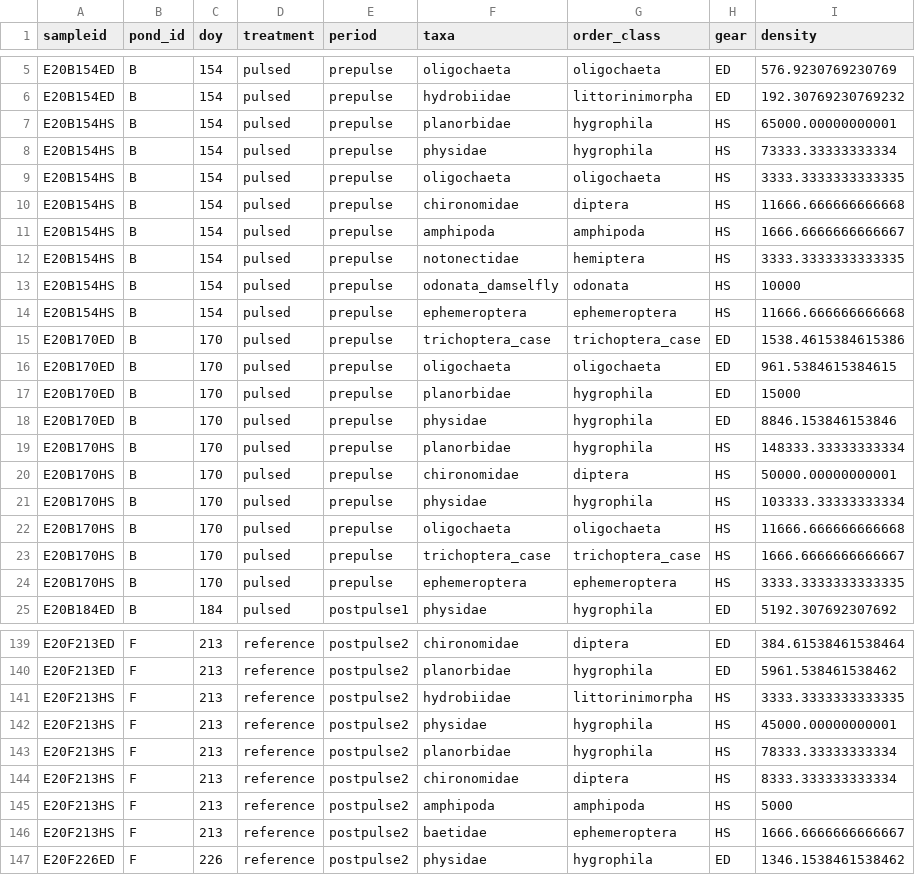
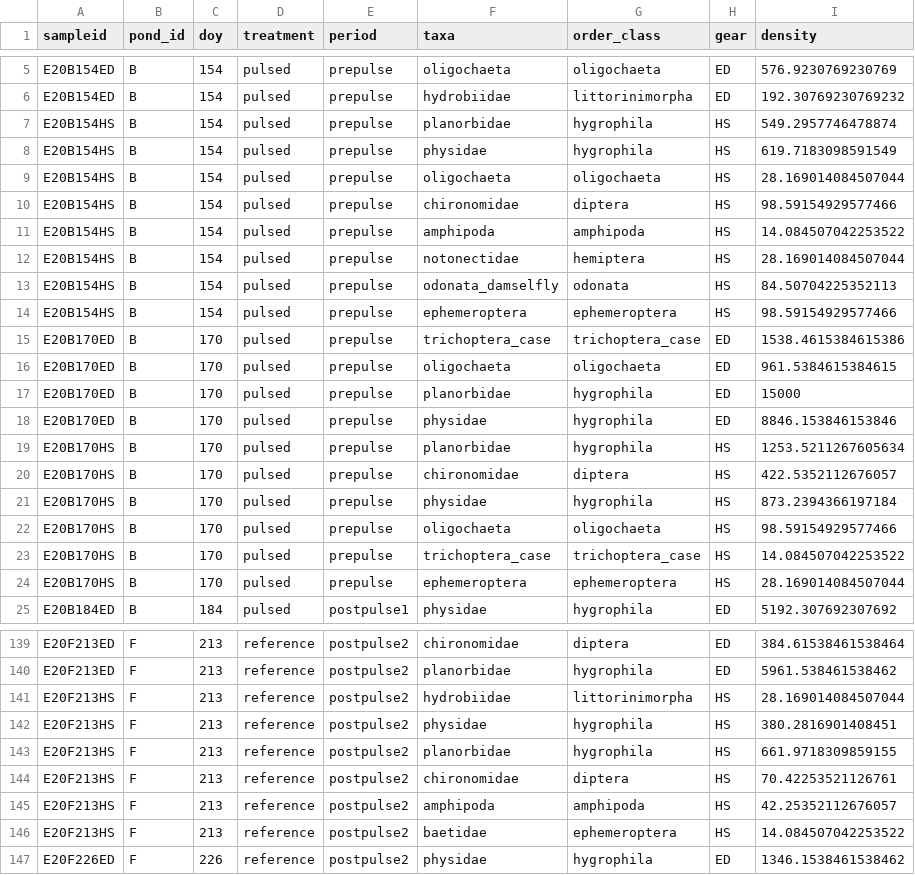
Before and after one commit to tjbutts/hort-benthic-pelagic, a CSV file: hort_mivdensity.csv, drawn as a sheet; only a part is shown, gaps mark what is left out; the diff covers the shown part only.

```diff
--- a/hort_mivdensity.csv
+++ b/hort_mivdensity.csv
@@ -6,10 +6,10 @@ E20B154ED,B,154,pulsed,prepulse,oligochaeta,oligochaeta,ED,576.9230769230769
 E20B154ED,B,154,pulsed,prepulse,hydrobiidae,littorinimorpha,ED,192.30769230769232
-E20B154HS,B,154,pulsed,prepulse,planorbidae,hygrophila,HS,65000.00000000001
-E20B154HS,B,154,pulsed,prepulse,physidae,hygrophila,HS,73333.33333333334
-E20B154HS,B,154,pulsed,prepulse,oligochaeta,oligochaeta,HS,3333.3333333333335
-E20B154HS,B,154,pulsed,prepulse,chironomidae,diptera,HS,11666.666666666668
-E20B154HS,B,154,pulsed,prepulse,amphipoda,amphipoda,HS,1666.6666666666667
-E20B154HS,B,154,pulsed,prepulse,notonectidae,hemiptera,HS,3333.3333333333335
-E20B154HS,B,154,pulsed,prepulse,odonata_damselfly,odonata,HS,10000
-E20B154HS,B,154,pulsed,prepulse,ephemeroptera,ephemeroptera,HS,11666.666666666668
+E20B154HS,B,154,pulsed,prepulse,planorbidae,hygrophila,HS,549.2957746478874
+E20B154HS,B,154,pulsed,prepulse,physidae,hygrophila,HS,619.7183098591549
+E20B154HS,B,154,pulsed,prepulse,oligochaeta,oligochaeta,HS,28.169014084507044
+E20B154HS,B,154,pulsed,prepulse,chironomidae,diptera,HS,98.59154929577466
+E20B154HS,B,154,pulsed,prepulse,amphipoda,amphipoda,HS,14.084507042253522
+E20B154HS,B,154,pulsed,prepulse,notonectidae,hemiptera,HS,28.169014084507044
+E20B154HS,B,154,pulsed,prepulse,odonata_damselfly,odonata,HS,84.50704225352113
+E20B154HS,B,154,pulsed,prepulse,ephemeroptera,ephemeroptera,HS,98.59154929577466
 E20B170ED,B,170,pulsed,prepulse,trichoptera_case,trichoptera_case,ED,1538.4615384615386
@@ -18,8 +18,8 @@ E20B170ED,B,170,pulsed,prepulse,planorbidae,hygrophila,ED,15000
 E20B170ED,B,170,pulsed,prepulse,physidae,hygrophila,ED,8846.153846153846
-E20B170HS,B,170,pulsed,prepulse,planorbidae,hygrophila,HS,148333.33333333334
-E20B170HS,B,170,pulsed,prepulse,chironomidae,diptera,HS,50000.00000000001
-E20B170HS,B,170,pulsed,prepulse,physidae,hygrophila,HS,103333.33333333334
-E20B170HS,B,170,pulsed,prepulse,oligochaeta,oligochaeta,HS,11666.666666666668
-E20B170HS,B,170,pulsed,prepulse,trichoptera_case,trichoptera_case,HS,1666.6666666666667
-E20B170HS,B,170,pulsed,prepulse,ephemeroptera,ephemeroptera,HS,3333.3333333333335
+E20B170HS,B,170,pulsed,prepulse,planorbidae,hygrophila,HS,1253.5211267605634
+E20B170HS,B,170,pulsed,prepulse,chironomidae,diptera,HS,422.5352112676057
+E20B170HS,B,170,pulsed,prepulse,physidae,hygrophila,HS,873.2394366197184
+E20B170HS,B,170,pulsed,prepulse,oligochaeta,oligochaeta,HS,98.59154929577466
+E20B170HS,B,170,pulsed,prepulse,trichoptera_case,trichoptera_case,HS,14.084507042253522
+E20B170HS,B,170,pulsed,prepulse,ephemeroptera,ephemeroptera,HS,28.169014084507044
 E20B184ED,B,184,pulsed,postpulse1,physidae,hygrophila,ED,5192.307692307692
@@ -140,8 +140,8 @@ E20F213ED,F,213,reference,postpulse2,chironomidae,diptera,ED,384.61538461538464
 E20F213ED,F,213,reference,postpulse2,planorbidae,hygrophila,ED,5961.538461538462
-E20F213HS,F,213,reference,postpulse2,hydrobiidae,littorinimorpha,HS,3333.3333333333335
-E20F213HS,F,213,reference,postpulse2,physidae,hygrophila,HS,45000.00000000001
-E20F213HS,F,213,reference,postpulse2,planorbidae,hygrophila,HS,78333.33333333334
-E20F213HS,F,213,reference,postpulse2,chironomidae,diptera,HS,8333.333333333334
-E20F213HS,F,213,reference,postpulse2,amphipoda,amphipoda,HS,5000
-E20F213HS,F,213,reference,postpulse2,baetidae,ephemeroptera,HS,1666.6666666666667
+E20F213HS,F,213,reference,postpulse2,hydrobiidae,littorinimorpha,HS,28.169014084507044
+E20F213HS,F,213,reference,postpulse2,physidae,hygrophila,HS,380.2816901408451
+E20F213HS,F,213,reference,postpulse2,planorbidae,hygrophila,HS,661.9718309859155
+E20F213HS,F,213,reference,postpulse2,chironomidae,diptera,HS,70.42253521126761
+E20F213HS,F,213,reference,postpulse2,amphipoda,amphipoda,HS,42.25352112676057
+E20F213HS,F,213,reference,postpulse2,baetidae,ephemeroptera,HS,14.084507042253522
 E20F226ED,F,226,reference,postpulse2,physidae,hygrophila,ED,1346.1538461538462
```
Also changed, not shown: 60 edited cells elsewhere in this file, gaslav_clean.csv, 3 other files.
